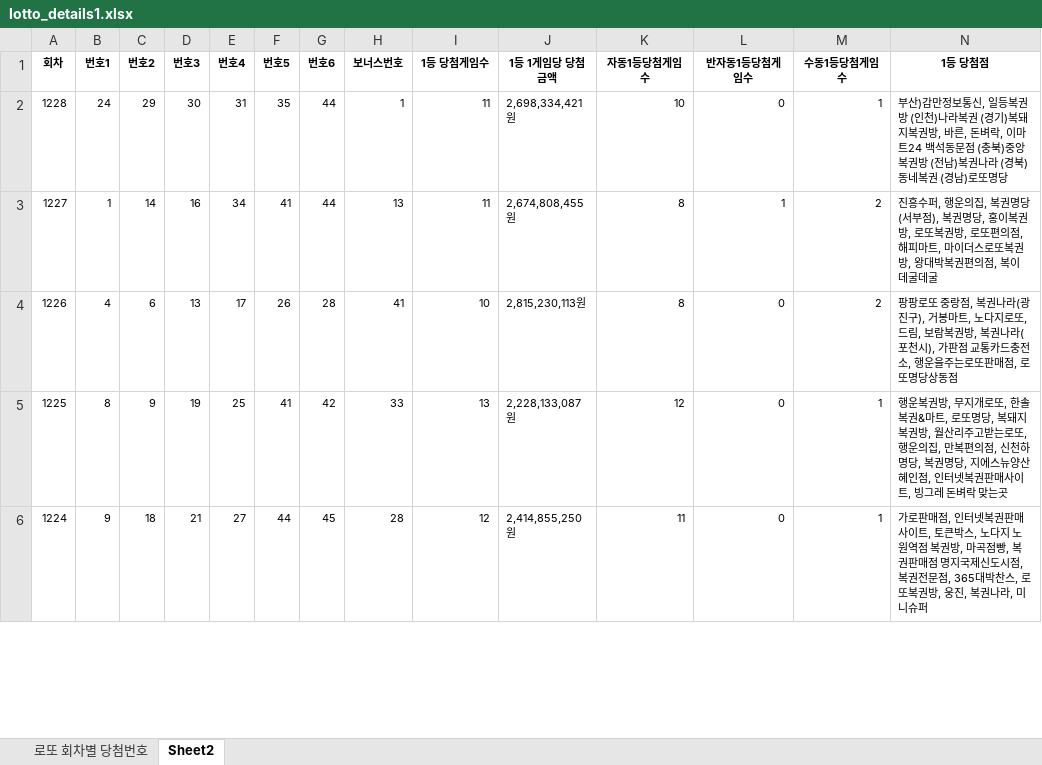
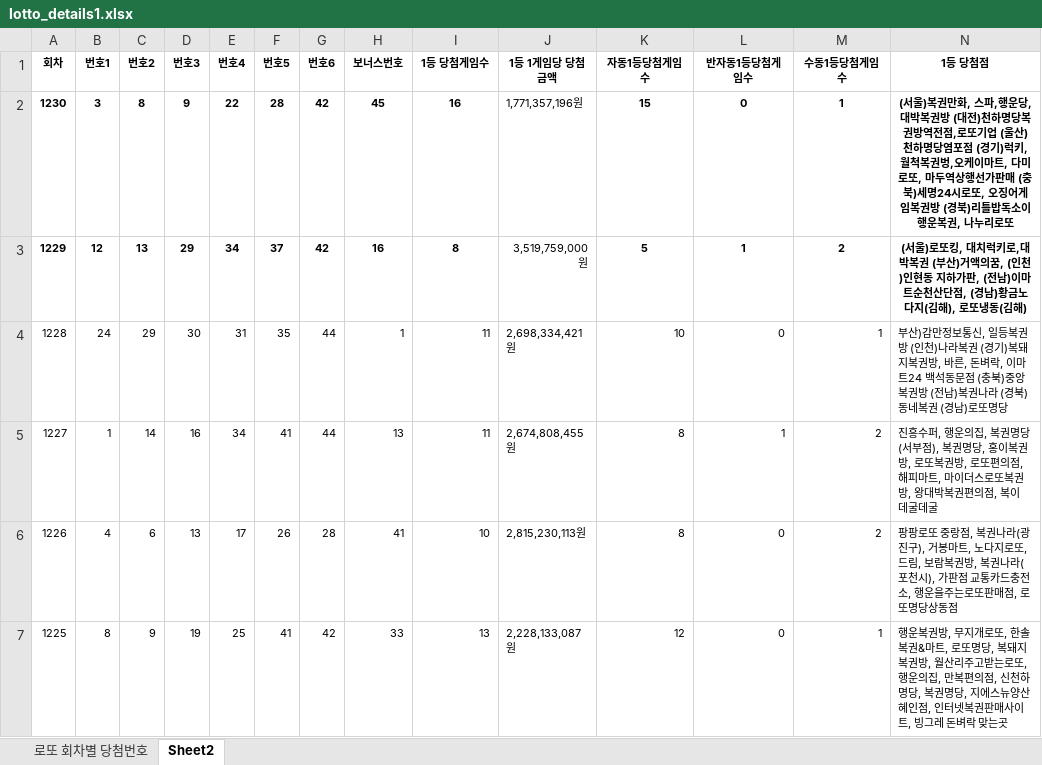
Before and after one commit to mylottolab/my-lotto-lab, an Excel workbook: lotto_details1.xlsx, sheet Sheet2, drawn as a sheet; only a part is shown; the shorter side is filled out with more unchanged rows; values as stored, in another font and other column widths than the file's, no borders; charts and pictures not drawn; rows hold the shown columns only; the diff names each change by its address in the sheet, - before the commit and + after, or states it on an @@ line.

```diff
--- a/lotto_details1.xlsx (sheet Sheet2)
+++ b/lotto_details1.xlsx (sheet Sheet2)
+row 2: 1230 | 3 | 8 | 9 | 22 | 28 | 42 | 45 | 16 | 1,771,357,196원 | 15 | 0 | 1 | (서울)복권만화, 스파,행운당,대박복권방 (대전)천하명당복권방역전점,로또기업 (울산)천하명당염포점 (경기)럭키, 월척복권벙,오케이마트, 다미로또, 마두역상행선가판매 (충북)세명24시로또, 오징어게임복권방 (경북)리틀밥독소이행운복권, 나누리로또
+row 3: 1229 | 12 | 13 | 29 | 34 | 37 | 42 | 16 | 8 | 3,519,759,000원 | 5 | 1 | 2 | (서울)로또킹, 대치럭키로,대박복권 (부산)거액의꿈, (인천)인현동 지하가판, (전남)이마트순천산단점, (경남)황금노다지(김해), 로또냉동(김해)
```
Also changed, not shown: charts or pictures, 2 other files.
